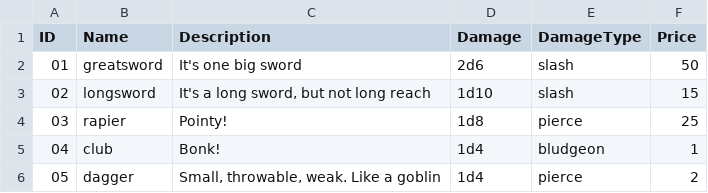
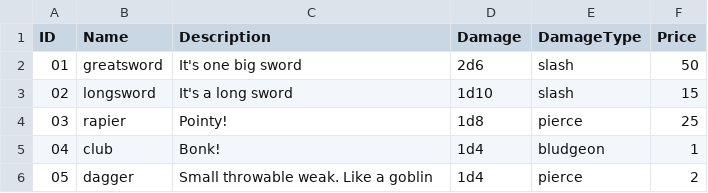
Before and after one commit to Kharolus-Rex/Shifter-s-Ark, a CSV file: WinConsole/Files/CSVFiles/weapons.csv, drawn as a sheet.

Commit message:
adjusted weapon csv. it didn't like commas in the descriptions.

```diff
--- a/WinConsole/Files/CSVFiles/weapons.csv
+++ b/WinConsole/Files/CSVFiles/weapons.csv
@@ -2,5 +2,5 @@ ID,Name,Description,Damage,DamageType,Price
 01,greatsword,It's one big sword,2d6,slash,50
-02,longsword,"It's a long sword, but not long reach",1d10,slash,15
+02,longsword,"It's a long sword",1d10,slash,15
 03,rapier,Pointy!,1d8,pierce,25
 04,club,Bonk!,1d4,bludgeon,1
-05,dagger,"Small, throwable, weak. Like a goblin",1d4,pierce,2
+05,dagger,"Small throwable weak. Like a goblin",1d4,pierce,2
```
Also changed, not shown: 2 other files.
